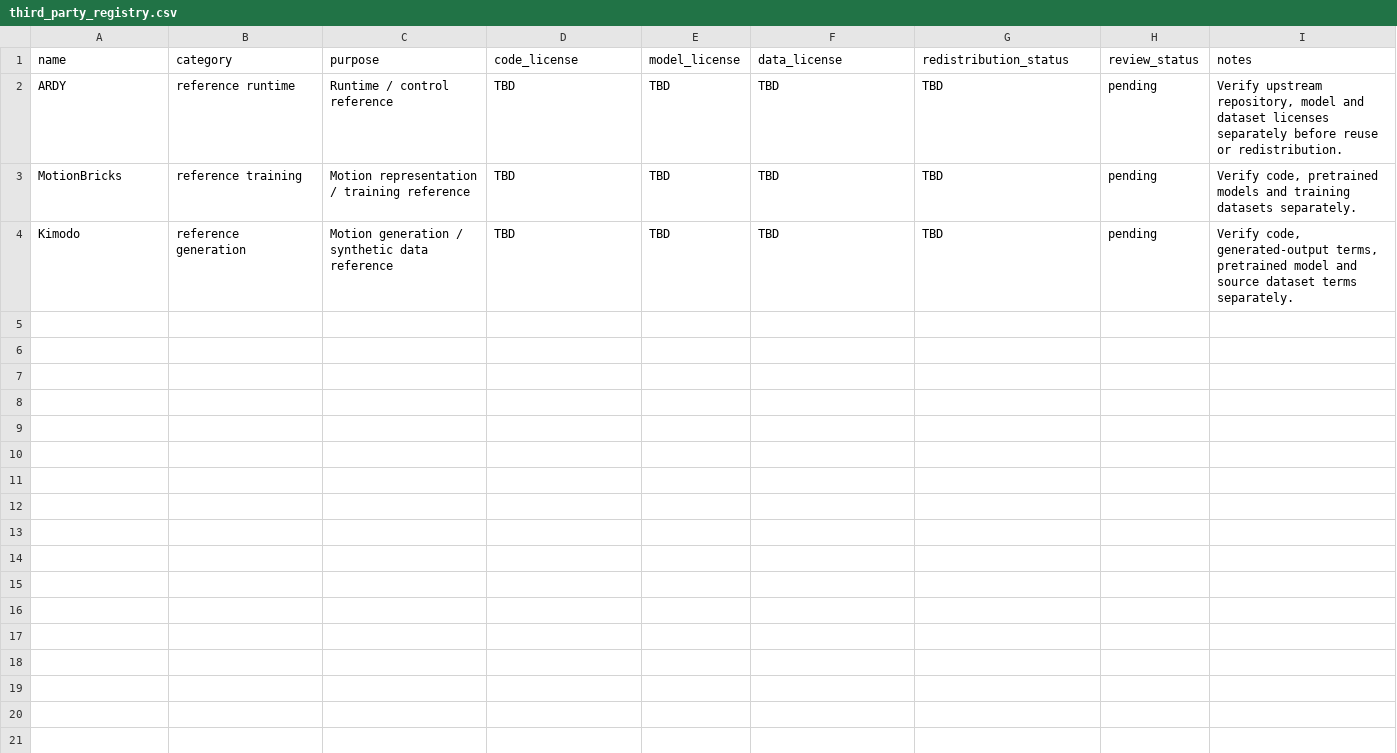
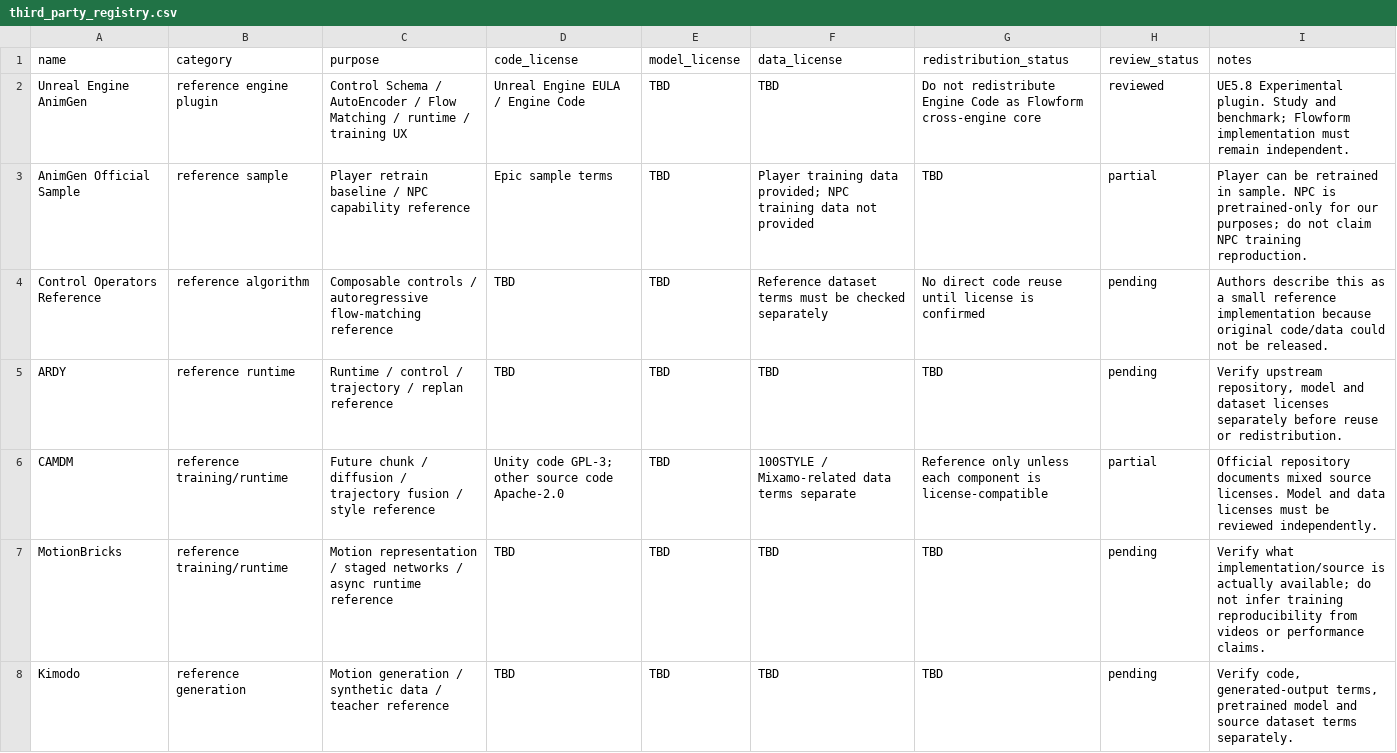
Before and after one commit to Syurli/Flowform, a CSV file: docs/licenses/third_party_registry.csv, drawn as a sheet.

Commit message:
docs: realign roadmap around AnimGen and pluggable motion models

```diff
--- a/docs/licenses/third_party_registry.csv
+++ b/docs/licenses/third_party_registry.csv
@@ -1,4 +1,8 @@
 name,category,purpose,code_license,model_license,data_license,redistribution_status,review_status,notes
-ARDY,reference runtime,Runtime / control reference,TBD,TBD,TBD,TBD,pending,"Verify upstream repository, model and dataset licenses separately before reuse or redistribution."
-MotionBricks,reference training,Motion representation / training reference,TBD,TBD,TBD,TBD,pending,"Verify code, pretrained models and training datasets separately."
-Kimodo,reference generation,Motion generation / synthetic data reference,TBD,TBD,TBD,TBD,pending,"Verify code, generated-output terms, pretrained model and source dataset terms separately."
+Unreal Engine AnimGen,reference engine plugin,"Control Schema / AutoEncoder / Flow Matching / runtime / training UX",Unreal Engine EULA / Engine Code,TBD,TBD,"Do not redistribute Engine Code as Flowform cross-engine core",reviewed,"UE5.8 Experimental plugin. Study and benchmark; Flowform implementation must remain independent."
+AnimGen Official Sample,reference sample,"Player retrain baseline / NPC capability reference",Epic sample terms,TBD,"Player training data provided; NPC training data not provided",TBD,partial,"Player can be retrained in sample. NPC is pretrained-only for our purposes; do not claim NPC training reproduction."
+Control Operators Reference,reference algorithm,"Composable controls / autoregressive flow-matching reference",TBD,TBD,"Reference dataset terms must be checked separately","No direct code reuse until license is confirmed",pending,"Authors describe this as a small reference implementation because original code/data could not be released."
+ARDY,reference runtime,"Runtime / control / trajectory / replan reference",TBD,TBD,TBD,TBD,pending,"Verify upstream repository, model and dataset licenses separately before reuse or redistribution."
+CAMDM,reference training/runtime,"Future chunk / diffusion / trajectory fusion / style reference","Unity code GPL-3; other source code Apache-2.0","TBD","100STYLE / Mixamo-related data terms separate","Reference only unless each component is license-compatible",partial,"Official repository documents mixed source licenses. Model and data licenses must be reviewed independently."
+MotionBricks,reference training/runtime,"Motion representation / staged networks / async runtime reference",TBD,TBD,TBD,TBD,pending,"Verify what implementation/source is actually available; do not infer training reproducibility from videos or performance claims."
+Kimodo,reference generation,"Motion generation / synthetic data / teacher reference",TBD,TBD,TBD,TBD,pending,"Verify code, generated-output terms, pretrained model and source dataset terms separately."
```
Also changed, not shown: 10 other files.
